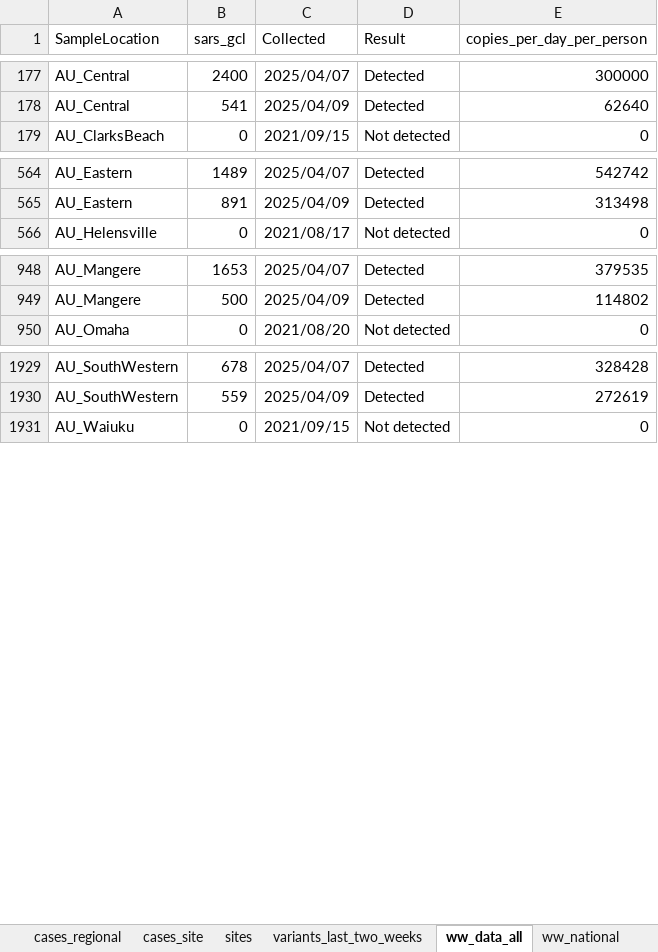
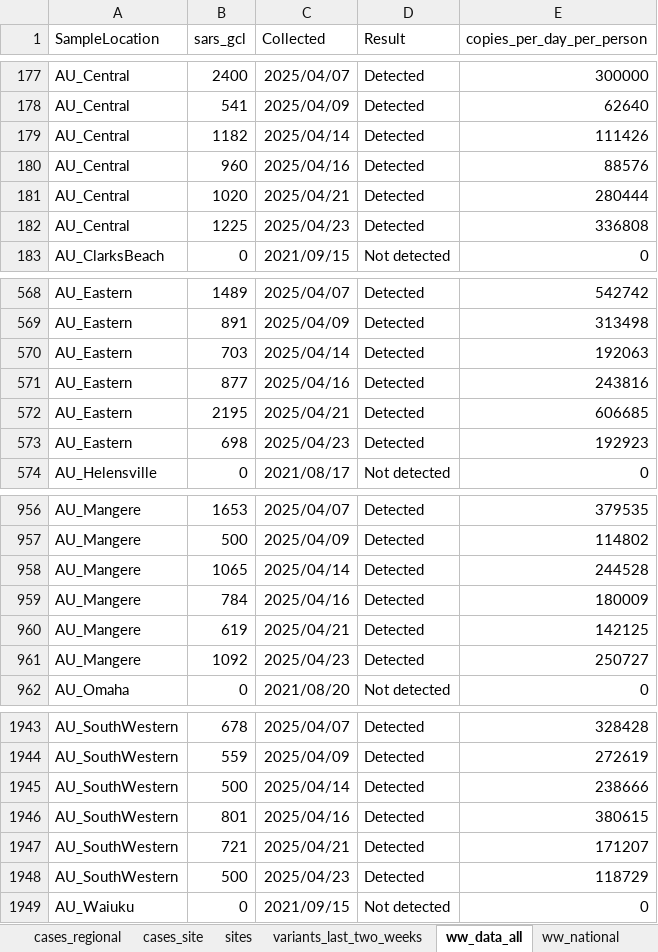
Before and after one commit to ESR-NZ/covid_in_wastewater, an Excel workbook: data/sars_cov2_wastewater_aotearoa.xlsx, sheet ww_data_all, drawn as a sheet; only a part is shown, gaps mark what is left out; values as stored, in another font and other column widths than the file's, no borders; table styles not drawn; the diff covers the shown part only; the diff names each change by its address in the sheet, - before the commit and + after, or states it on an @@ line.

Commit message:
Data for week ending 27 April 2025

```diff
--- a/data/sars_cov2_wastewater_aotearoa.xlsx (sheet ww_data_all)
+++ b/data/sars_cov2_wastewater_aotearoa.xlsx (sheet ww_data_all)
+row 179: AU_Central | 1182 | 2025/04/14 | Detected | 111426
+row 180: AU_Central | 960 | 2025/04/16 | Detected | 88576
+row 181: AU_Central | 1020 | 2025/04/21 | Detected | 280444
+row 182: AU_Central | 1225 | 2025/04/23 | Detected | 336808
+row 570: AU_Eastern | 703 | 2025/04/14 | Detected | 192063
+row 571: AU_Eastern | 877 | 2025/04/16 | Detected | 243816
+row 572: AU_Eastern | 2195 | 2025/04/21 | Detected | 606685
+row 573: AU_Eastern | 698 | 2025/04/23 | Detected | 192923
+row 958: AU_Mangere | 1065 | 2025/04/14 | Detected | 244528
+row 959: AU_Mangere | 784 | 2025/04/16 | Detected | 180009
+row 960: AU_Mangere | 619 | 2025/04/21 | Detected | 142125
+row 961: AU_Mangere | 1092 | 2025/04/23 | Detected | 250727
+row 1945: AU_SouthWestern | 500 | 2025/04/14 | Detected | 238666
+row 1946: AU_SouthWestern | 801 | 2025/04/16 | Detected | 380615
+row 1947: AU_SouthWestern | 721 | 2025/04/21 | Detected | 171207
+row 1948: AU_SouthWestern | 500 | 2025/04/23 | Detected | 118729
```
Also changed, not shown: 27 added rows elsewhere in this sheet, sheet cases_regional, sheet ww_site, sheet cases_site, sheet ww_regional, sheet ww_national, sheet cases_national, 7 other files.
